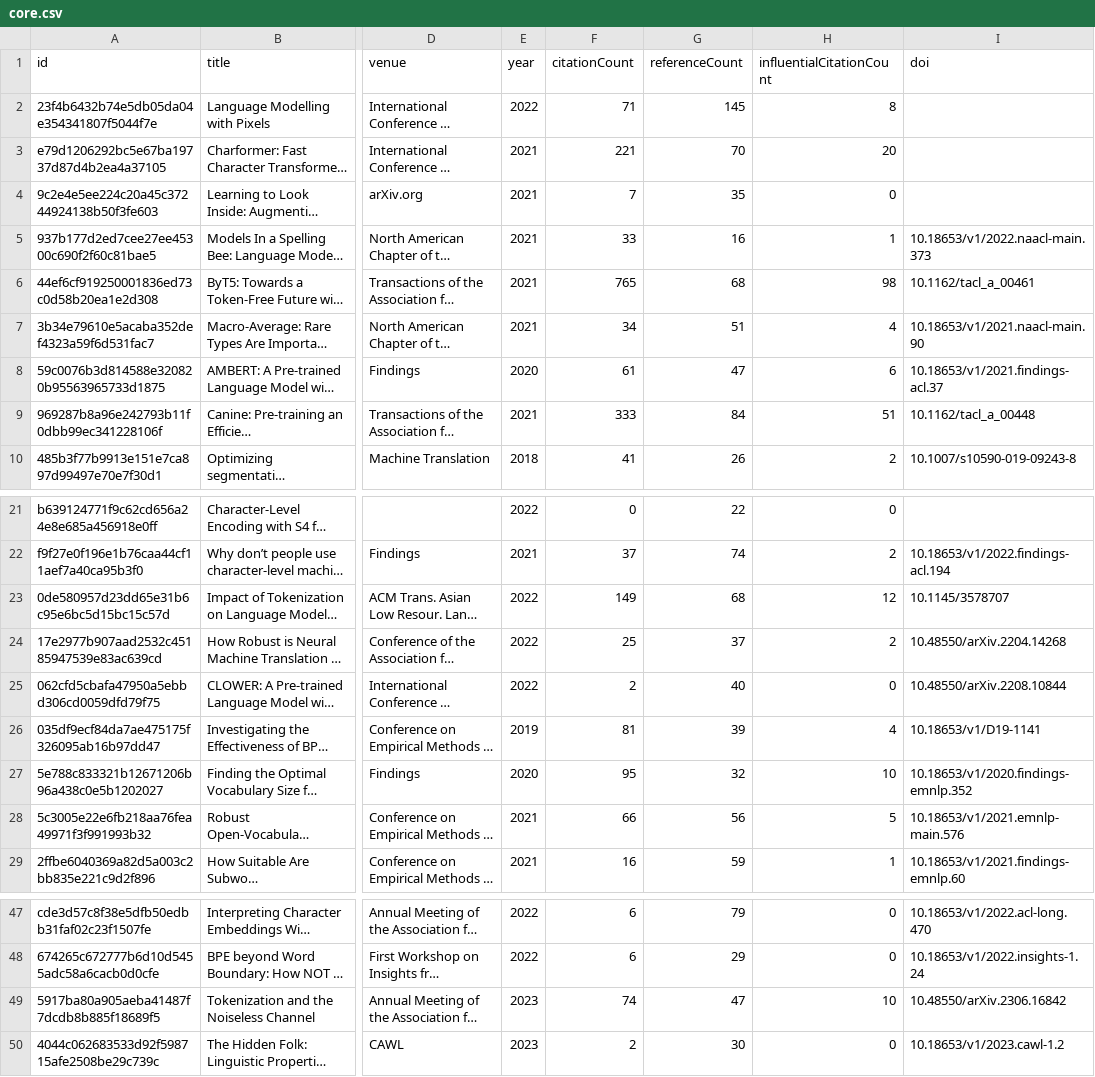
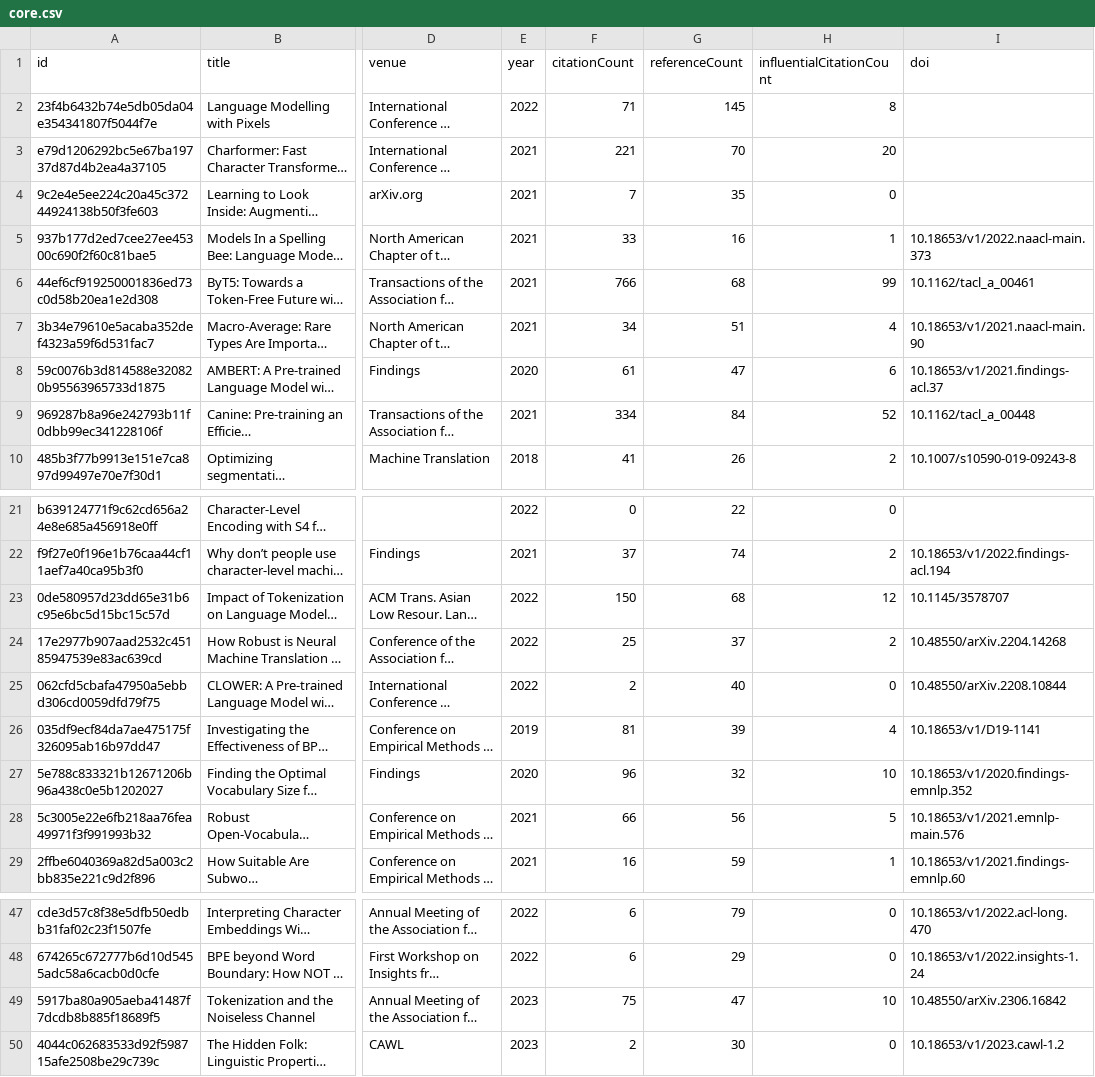
Before and after one commit to avijit-thawani/tokenization-in-nlp, a CSV file: data/core.csv, drawn as a sheet; only a part is shown, gaps mark what is left out; long unchanged cells end in …; the diff names each change by its address in the sheet, - before the commit and + after, or states it on an @@ line.

```diff
--- a/data/core.csv
+++ b/data/core.csv
-F6 (citationCount): 765
+F6 (citationCount): 766
-H6 (influentialCitationCount): 98
+H6 (influentialCitationCount): 99
-F9 (citationCount): 333
+F9 (citationCount): 334
-H9 (influentialCitationCount): 51
+H9 (influentialCitationCount): 52
-F23 (citationCount): 149
+F23 (citationCount): 150
-F27 (citationCount): 95
+F27 (citationCount): 96
-F49 (citationCount): 74
+F49 (citationCount): 75
```
Also changed, not shown: 8 other files.
